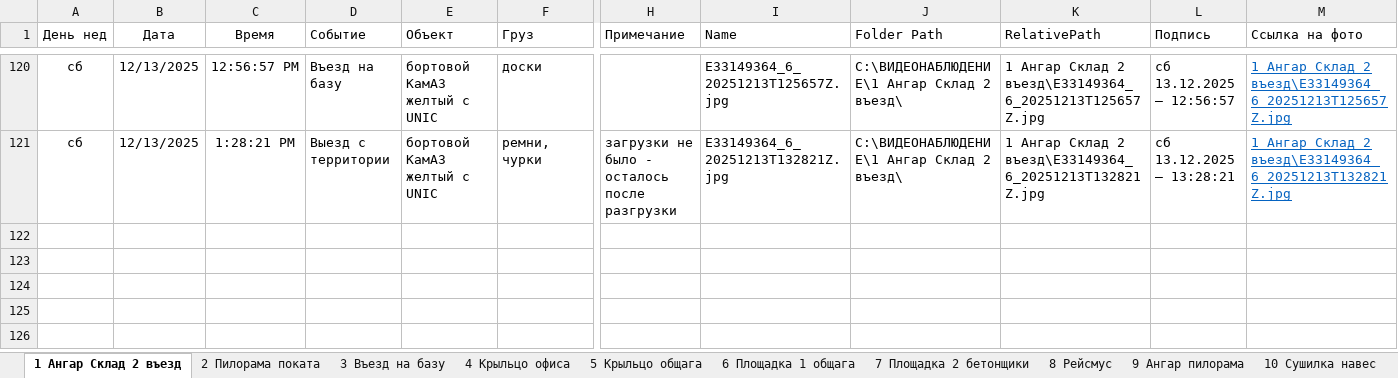
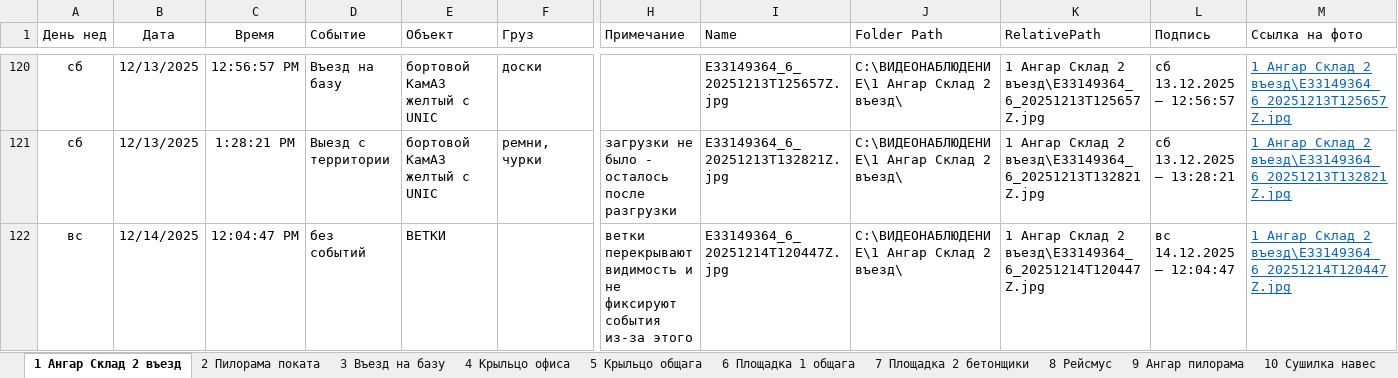
Before and after one commit to lartar02-cloud/journal, an Excel workbook: journal.xlsx, sheet 1 Ангар Склад 2 въезд, drawn as a sheet; only a part is shown, gaps mark what is left out; values as stored, in another font and other column widths than the file's, no borders; conditional formats and table styles not drawn; rows hold the shown columns only; the diff names each change by its address in the sheet, - before the commit and + after, or states it on an @@ line.

```diff
--- a/journal.xlsx (sheet 1 Ангар Склад 2 въезд)
+++ b/journal.xlsx (sheet 1 Ангар Склад 2 въезд)
+row 122: вс | 12/14/2025 | 12:04:47 PM | без событий | ВЕТКИ |  | ветки перекрывают видимость и не фиксируют события из-за этого | E33149364_6_20251214T120447Z.jpg | C:\ВИДЕОНАБЛЮДЕНИЕ\1 Ангар Склад 2 въезд\ | 1 Ангар Склад 2 въезд\E33149364_6_20251214T120447Z.jpg | вс 14.12.2025 — 12:04:47 | 1 Ангар Склад 2 въезд\E33149364_6_20251214T120447Z.jpg
```
Also changed, not shown: sheet 4 Крыльцо офиса, sheet Стороний транспорт, sheet 9 Ангар пилорама, sheet 5 Крыльцо общага, sheet 7 Площадка 2 бетонщики, sheet 13 Склад хол, 7 more sheets, hidden cells, 44 other files.
